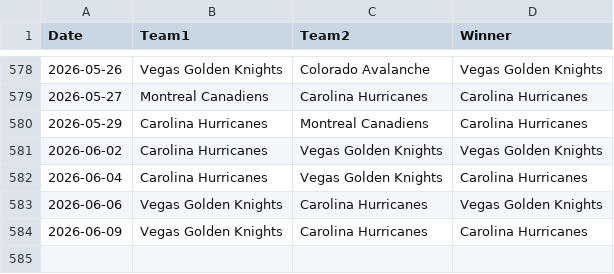
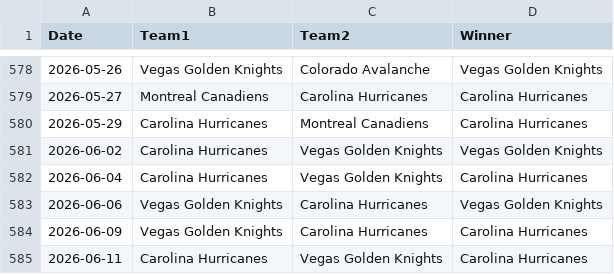
Before and after one commit to AHarper413/bether-website, a CSV file: pipeline/nhl_game_results_raw.csv, drawn as a sheet; only a part is shown, gaps mark what is left out; the diff names each change by its address in the sheet, - before the commit and + after, or states it on an @@ line.

```diff
--- a/pipeline/nhl_game_results_raw.csv
+++ b/pipeline/nhl_game_results_raw.csv
+row 585: 2026-06-11 | Carolina Hurricanes | Vegas Golden Knights | Carolina Hurricanes
```
Also changed, not shown: 1 other file.
